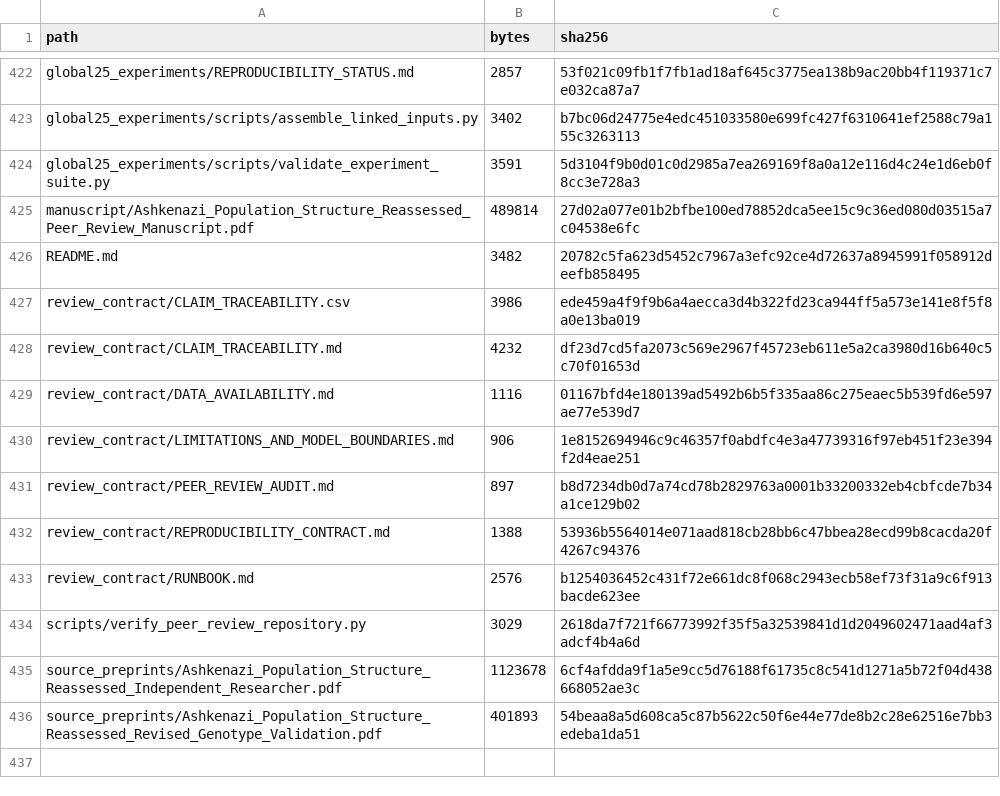
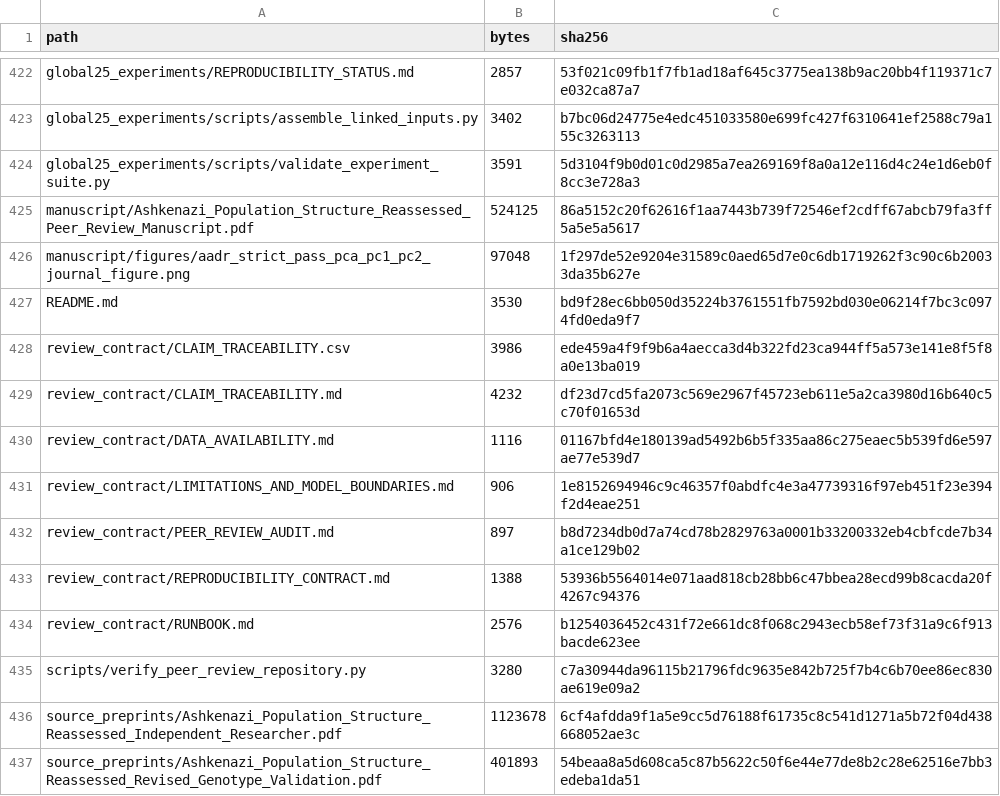
Before and after one commit to StevenParker-collab/ashkenazi-population-structure-v1-reproducibility, a CSV file: Ashkenazi_Population_Structure_Reassessed_Peer_Review_repository/MANIFEST.csv, drawn as a sheet; only a part is shown, gaps mark what is left out.

Commit message:
Add AADR strict-pass PCA figure to newest preprint

```diff
--- a/Ashkenazi_Population_Structure_Reassessed_Peer_Review_repository/MANIFEST.csv
+++ b/Ashkenazi_Population_Structure_Reassessed_Peer_Review_repository/MANIFEST.csv
@@ -424,4 +424,5 @@ global25_experiments/scripts/assemble_linked_inputs.py,3402,b7bc06d24775e4edc451
 global25_experiments/scripts/validate_experiment_suite.py,3591,5d3104f9b0d01c0d2985a7ea269169f8a0a12e116d4c24e1d6eb0f8cc3e728a3
-manuscript/Ashkenazi_Population_Structure_Reassessed_Peer_Review_Manuscript.pdf,489814,27d02a077e01b2bfbe100ed78852dca5ee15c9c36ed080d03515a7c04538e6fc
-README.md,3482,20782c5fa623d5452c7967a3efc92ce4d72637a8945991f058912deefb858495
+manuscript/Ashkenazi_Population_Structure_Reassessed_Peer_Review_Manuscript.pdf,524125,86a5152c20f62616f1aa7443b739f72546ef2cdff67abcb79fa3ff5a5e5a5617
+manuscript/figures/aadr_strict_pass_pca_pc1_pc2_journal_figure.png,97048,1f297de52e9204e31589c0aed65d7e0c6db1719262f3c90c6b20033da35b627e
+README.md,3530,bd9f28ec6bb050d35224b3761551fb7592bd030e06214f7bc3c0974fd0eda9f7
 review_contract/CLAIM_TRACEABILITY.csv,3986,ede459a4f9f9b6a4aecca3d4b322fd23ca944ff5a573e141e8f5f8a0e13ba019
@@ -433,3 +434,3 @@ review_contract/REPRODUCIBILITY_CONTRACT.md,1388,53936b5564014e071aad818cb28bb6c
 review_contract/RUNBOOK.md,2576,b1254036452c431f72e661dc8f068c2943ecb58ef73f31a9c6f913bacde623ee
-scripts/verify_peer_review_repository.py,3029,2618da7f721f66773992f35f5a32539841d1d2049602471aad4af3adcf4b4a6d
+scripts/verify_peer_review_repository.py,3280,c7a30944da96115b21796fdc9635e842b725f7b4c6b70ee86ec830ae619e09a2
 source_preprints/Ashkenazi_Population_Structure_Reassessed_Independent_Researcher.pdf,1123678,6cf4afdda9f1a5e9cc5d76188f61735c8c541d1271a5b72f04d438668052ae3c
```
Also changed, not shown: 5 other files.
